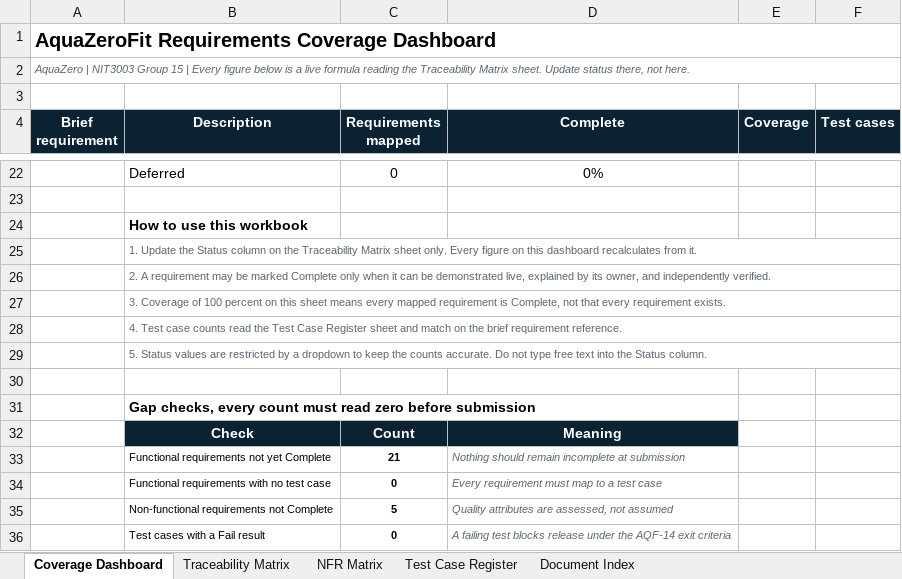
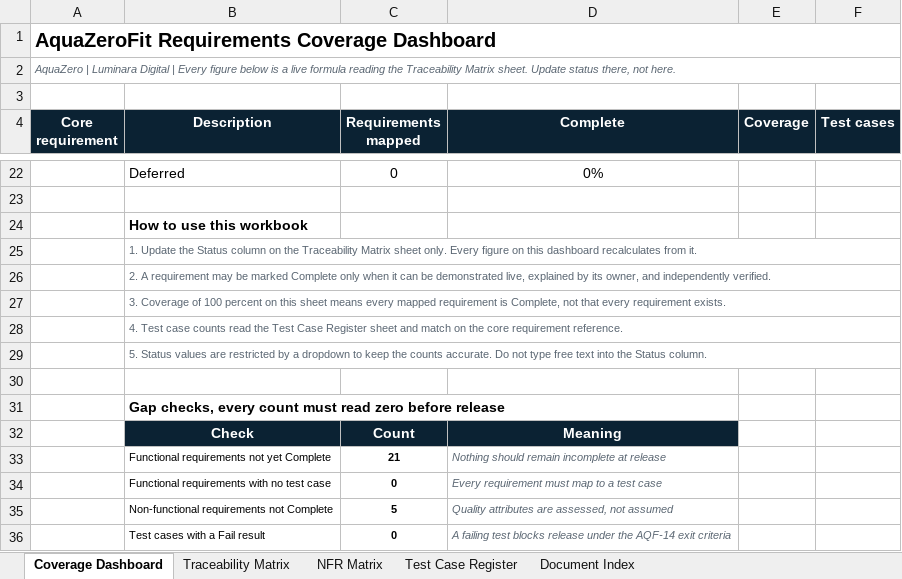
Before and after one commit to LuminaraDigital/aquazerofit, an Excel workbook: docs/specs/AQF-20_Traceability_Matrix.xlsx, sheet Coverage Dashboard, drawn as a sheet; only a part is shown, gaps mark what is left out; values as stored, in another font and other column widths than the file's, no borders; conditional formats not drawn; the diff names each change by its address in the sheet, - before the commit and + after, or states it on an @@ line.

```diff
--- a/docs/specs/AQF-20_Traceability_Matrix.xlsx (sheet Coverage Dashboard)
+++ b/docs/specs/AQF-20_Traceability_Matrix.xlsx (sheet Coverage Dashboard)
-A2 (Core requirement): AquaZero | NIT3003 Group 15 | Every…
+A2 (Core requirement): AquaZero | Luminara Digital | Every…
-A4: Brief requirement
+A4: Core requirement
-B28 (Description): …on the brief requirement reference.
+B28 (Description): …on the core requirement reference.
-B31 (Description): …zero before submission
+B31 (Description): …zero before release
-D33 (Complete): Nothing should remain incomplete at submission
+D33 (Complete): Nothing should remain incomplete at release
```
Also changed, not shown: sheet Document Index, sheet Traceability Matrix, sheet Test Case Register, 15 other files.
